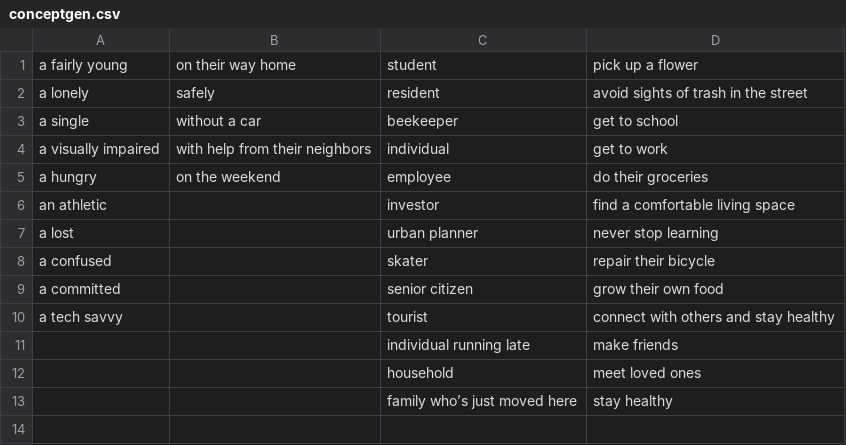
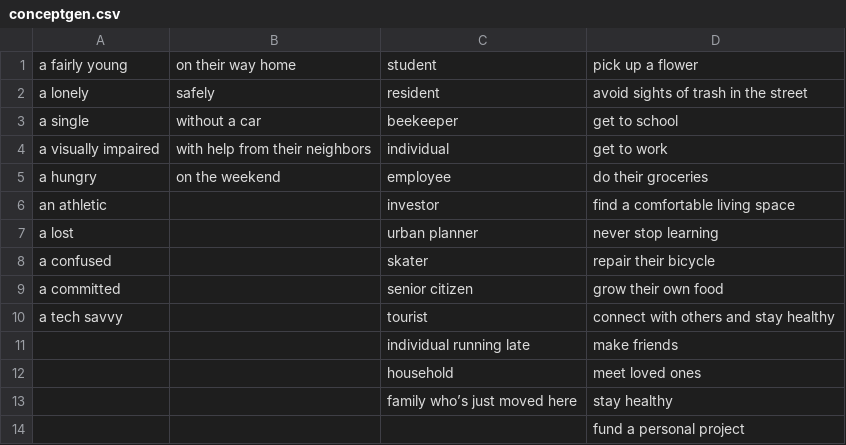
Before and after one commit to Juzbox/CID_concepts, a CSV file: assets/conceptgen.csv, drawn as a sheet.

```diff
--- a/assets/conceptgen.csv
+++ b/assets/conceptgen.csv
@@ -13 +13,2 @@ a tech savvy,,tourist,connect with others and stay healthy
 ,,family who’s just moved here,stay healthy
+,,,fund a personal project
```
Also changed, not shown: 2 other files.
